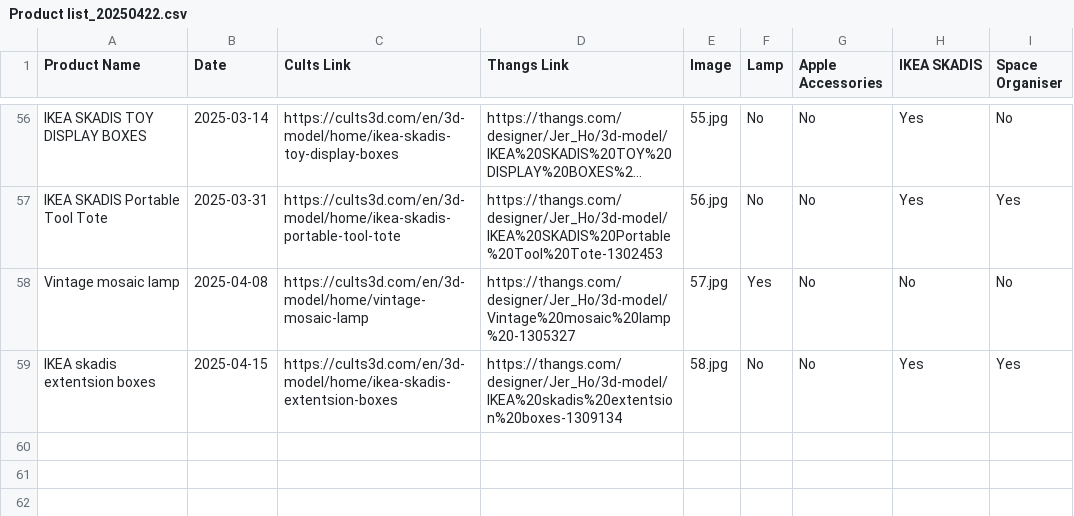
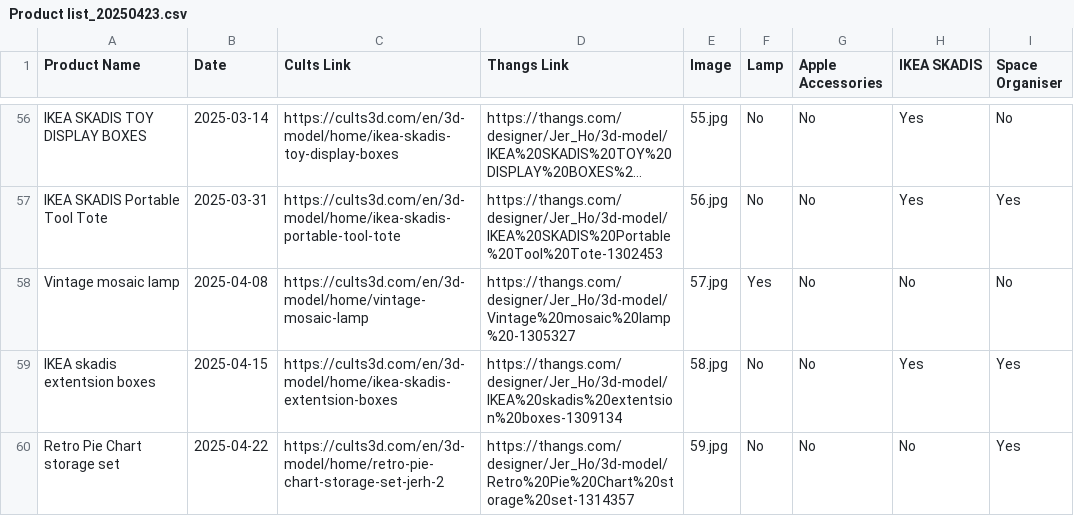
Before and after one commit to jer2y516/portfolio, a CSV file: Product list_20250423.csv (was Product list_20250422.csv), drawn as a sheet; only a part is shown, gaps mark what is left out; long unchanged cells end in …; the diff names each change by its address in the sheet, - before the commit and + after, or states it on an @@ line.

Commit message:
Add new product: Retro Pie Chart storage set

```diff
--- a/Product list_20250422.csv
+++ b/Product list_20250423.csv
+row 60: Retro Pie Chart storage set | 2025-04-22 | https://cults3d.com/en/3d-model/home/retro-pie-chart-storage-set-jerh-2 | https://thangs.com/designer/Jer_Ho/3d-model/Retro%20Pie%20Chart%20storage%20set-1314357 | 59.jpg | No | No | No | Yes
```
Also changed, not shown: 2 other files.
